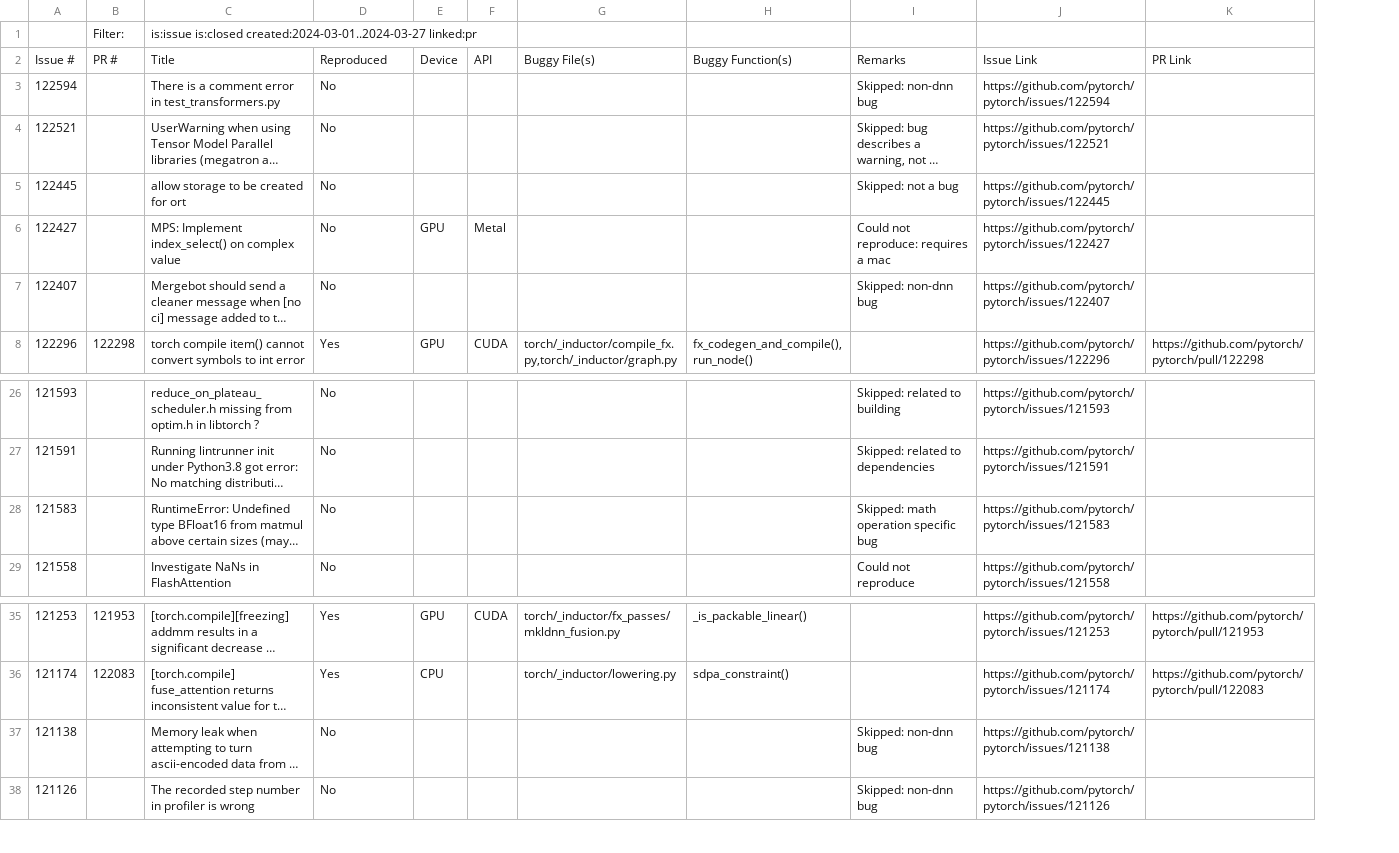
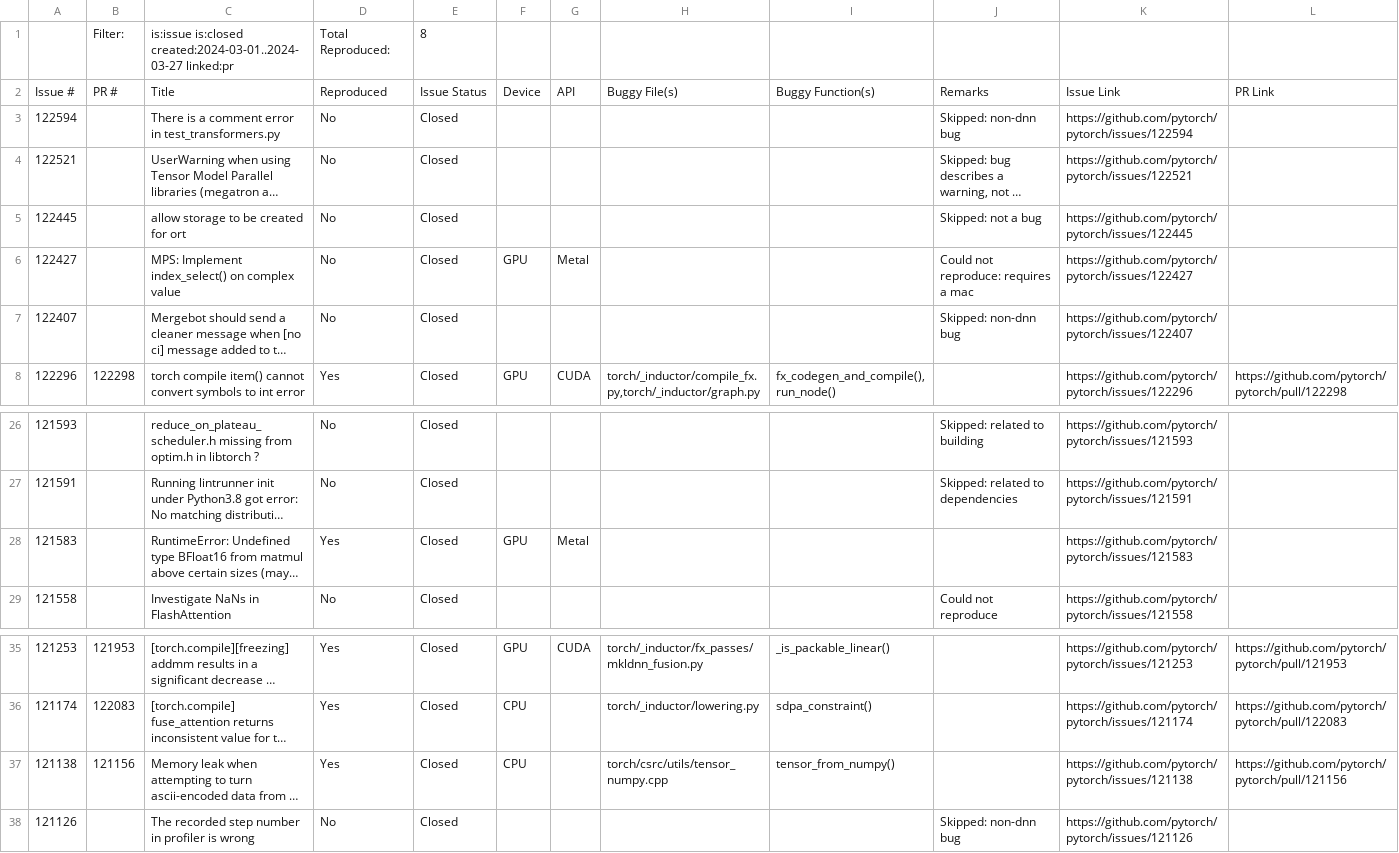
Before and after one commit to ncsu-swat/bugsindlls, a CSV file: bug_dataset_pytorch.csv, drawn as a sheet; only a part is shown, gaps mark what is left out; long unchanged cells end in …; addresses are those after the commit; the diff names each change by its address in the sheet, - before the commit and + after, or states it on an @@ line.

Commit message:
Added bug from issue no. 121138 - pytorch

```diff
--- a/bug_dataset_pytorch.csv
+++ b/bug_dataset_pytorch.csv
+column E, rows 1-8: 8 | Issue Status | Closed | Closed | Closed | Closed | Closed | Closed; rows 26-29: all Closed; rows 35-38: all Closed
-D1: (empty)
+D1: Total Reproduced:
-D28: No
+D28: Yes
-F28: (empty)
+F28: GPU
-G28: (empty)
+G28: Metal
-J28: Skipped: math operation specific bug
+J28: (empty)
-B37: (empty)
+B37: 121156
-D37: No
+D37: Yes
-F37: (empty)
+F37: CPU
-H37: (empty)
+H37: torch/csrc/utils/tensor_numpy.cpp
-I37: (empty)
+I37: tensor_from_numpy()
-J37: Skipped: non-dnn bug
+J37: (empty)
-L37: (empty)
+L37: https://github.com/pytorch/pytorch/pull/121156
```
Also changed, not shown: 3 other files.
